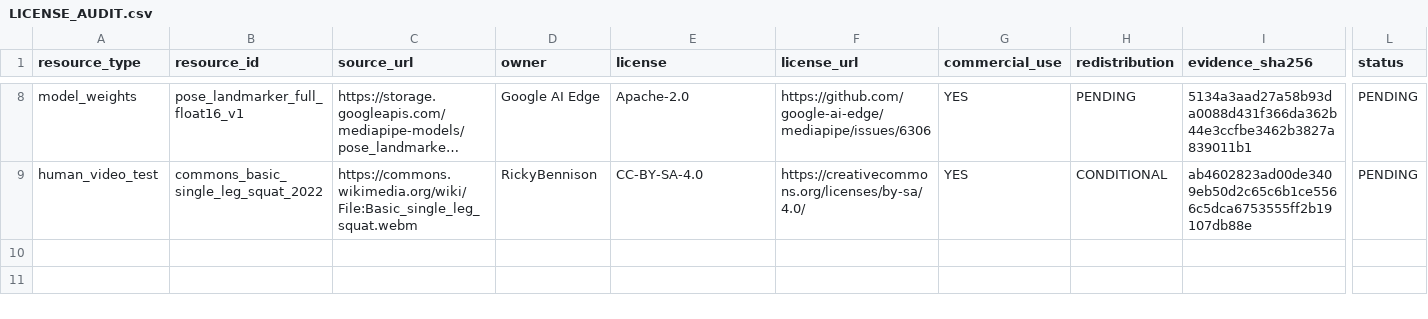
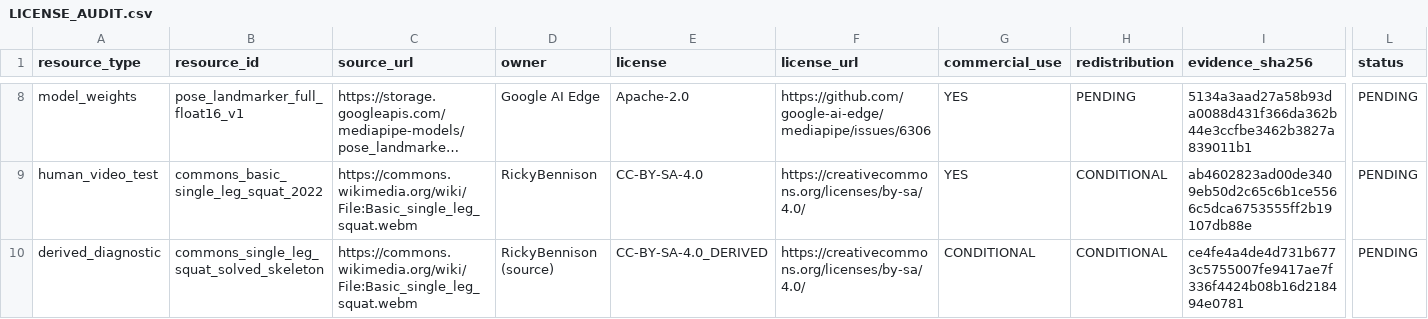
Before and after one commit to akumanomi1988/Exercise-Motion-Studio, a CSV file: reports/LICENSE_AUDIT.csv, drawn as a sheet; only a part is shown, gaps mark what is left out; long unchanged cells end in …; rows hold the shown columns only; the diff names each change by its address in the sheet, - before the commit and + after, or states it on an @@ line.

Commit message:
reports(I1.2): update reports/LICENSE_AUDIT.csv with real test evidence

```diff
--- a/reports/LICENSE_AUDIT.csv
+++ b/reports/LICENSE_AUDIT.csv
+row 10: derived_diagnostic | commons_single_leg_squat_solved_skeleton | https://commons.wikimedia.org/wiki/File:Basic_single_leg_squat.webm | RickyBennison (source) | CC-BY-SA-4.0_DERIVED | https://creativecommons.org/licenses/by-sa/4.0/ | CONDITIONAL | CONDITIONAL | ce4fe4a4de4d731b6773c5755007fe9417ae7f336f4424b08b16d218494e0781 | PENDING
```
